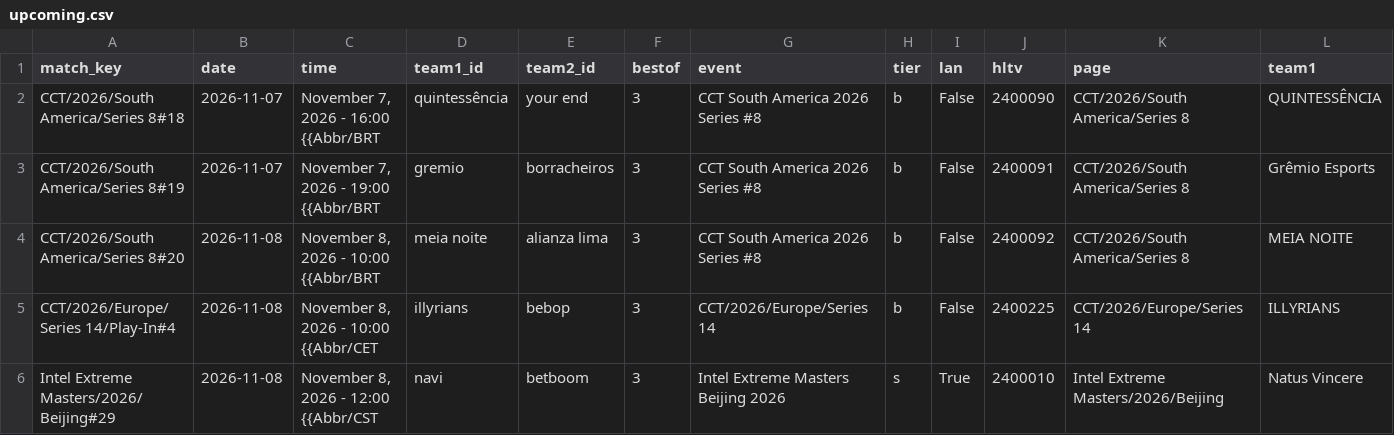
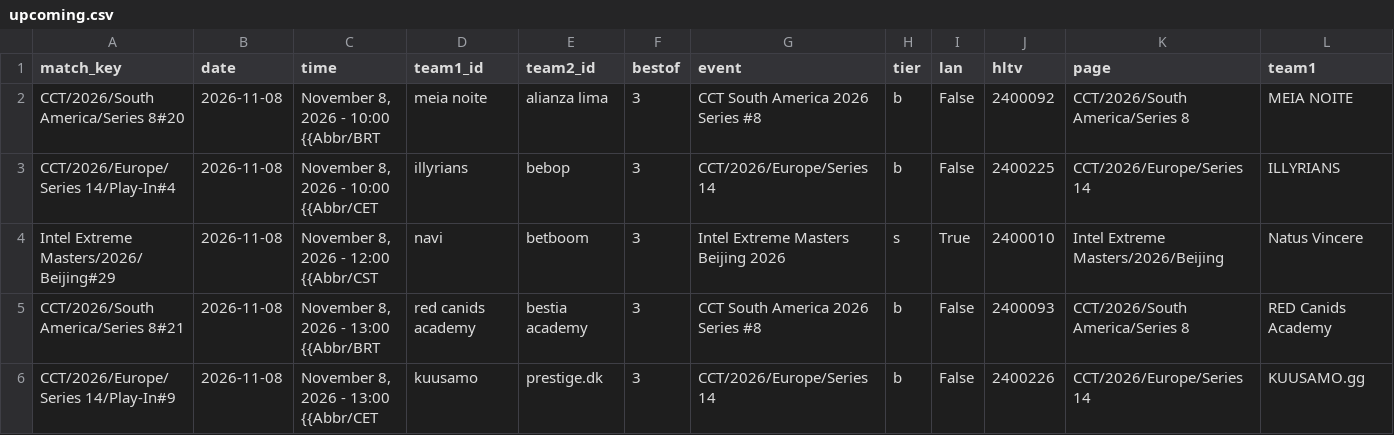
Before and after one commit to sb291099-create/Cs2-form, a CSV file: data/upcoming.csv, drawn as a sheet; only a part is shown; the shorter side is filled out with more unchanged rows; rows hold the shown columns only; the diff names each change by its address in the sheet, - before the commit and + after, or states it on an @@ line.

```diff
--- a/data/upcoming.csv
+++ b/data/upcoming.csv
-row 2: CCT/2026/South America/Series 8#18 | 2026-11-07 | November 7, 2026 - 16:00 {{Abbr/BRT | quintessência | your end | 3 | CCT South America 2026 Series #8 | b | False | 2400090 | CCT/2026/South America/Series 8 | QUINTESSÊNCIA
-row 3: CCT/2026/South America/Series 8#19 | 2026-11-07 | November 7, 2026 - 19:00 {{Abbr/BRT | gremio | borracheiros | 3 | CCT South America 2026 Series #8 | b | False | 2400091 | CCT/2026/South America/Series 8 | Grêmio Esports
```
Also changed, not shown: 2 other files.
